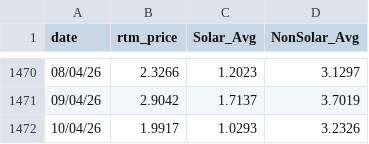
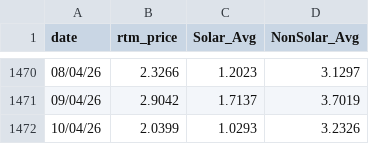
Before and after one commit to siddkanodia-1994/india-generation-dashboard-V22, a CSV file: public/data/RTM Prices.csv, drawn as a sheet; only a part is shown, gaps mark what is left out.

```diff
--- a/public/data/RTM Prices.csv
+++ b/public/data/RTM Prices.csv
@@ -1471,2 +1471,2 @@ date,rtm_price,Solar_Avg,NonSolar_Avg
 09/04/26,2.9042,1.7137,3.7019
-10/04/26,1.9917,1.0293,3.2326
+10/04/26,2.0399,1.0293,3.2326
```
